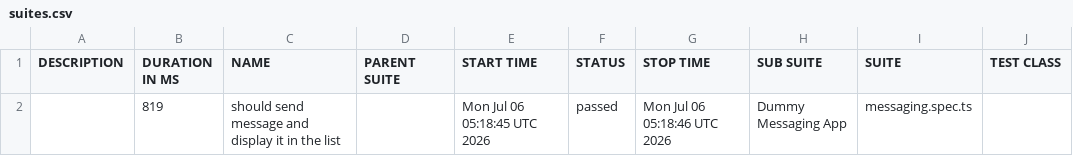
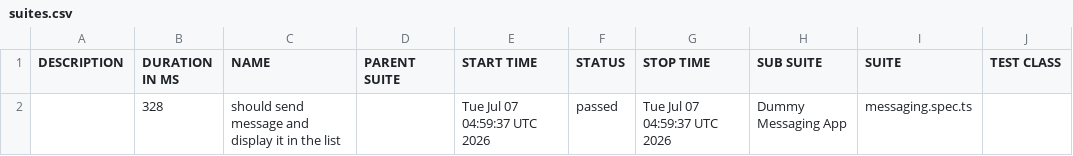
Before and after one commit to axelforce/dummyMessage, a CSV file: data/suites.csv, drawn as a sheet; only a part is shown; the diff names each change by its address in the sheet, - before the commit and + after, or states it on an @@ line.

```diff
--- a/data/suites.csv
+++ b/data/suites.csv
-B2 (DURATION IN MS): 819
+B2 (DURATION IN MS): 328
-E2 (START TIME): Mon Jul 06 05:18:45 UTC 2026
+E2 (START TIME): Tue Jul 07 04:59:37 UTC 2026
-G2 (STOP TIME): Mon Jul 06 05:18:46 UTC 2026
+G2 (STOP TIME): Tue Jul 07 04:59:37 UTC 2026
```
Also changed, not shown: 16 other files.
